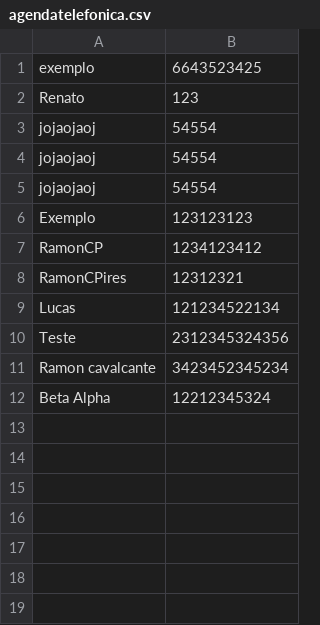
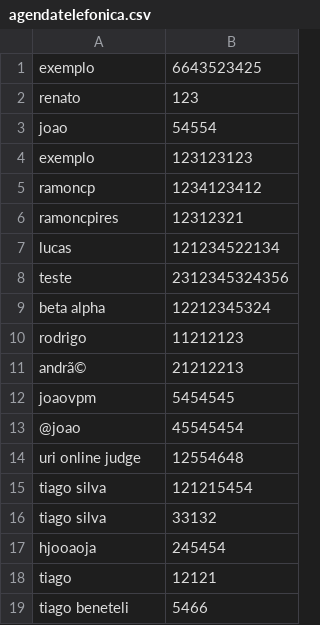
Before and after one commit to ultramari/AgendaADS, a CSV file: agendatelefonica.csv, drawn as a sheet; removed rows and columns are numbered as before the commit, all else as after; the diff names each change by its address in the sheet, - before the commit and + after, or states it on an @@ line.

```diff
--- a/agendatelefonica.csv
+++ b/agendatelefonica.csv
-A2: Renato
+A2: renato
-A3: jojaojaoj
+A3: joao
-row 4: jojaojaoj | 54554
-row 5: jojaojaoj | 54554
-A4: Exemplo
+A4: exemplo
-A5: RamonCP
+A5: ramoncp
-A6: RamonCPires
+A6: ramoncpires
-A7: Lucas
+A7: lucas
-A8: Teste
+A8: teste
-row 11: Ramon cavalcante | 3423452345234
-A9: Beta Alpha
+A9: beta alpha
+row 10: rodrigo | 11212123
+row 11: andrã© | 21212213
+row 12: joaovpm | 5454545
+row 13: @joao | 45545454
+row 14: uri online judge | 12554648
+row 15: tiago silva | 121215454
+row 16: tiago silva | 33132
+row 17: hjooaoja | 245454
+row 18: tiago | 12121
+row 19: tiago beneteli | 5466
```
Also changed, not shown: 2 other files.
